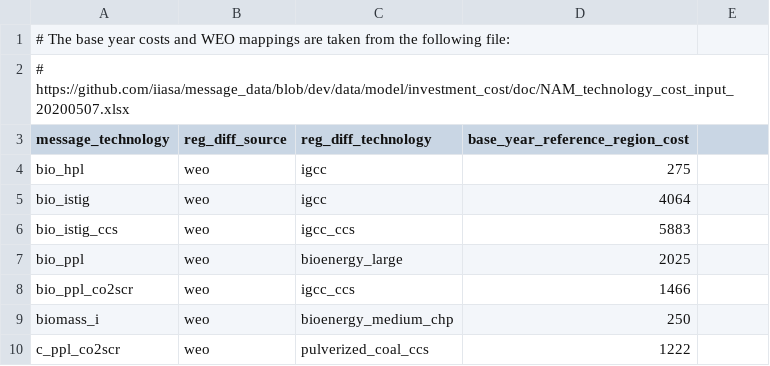
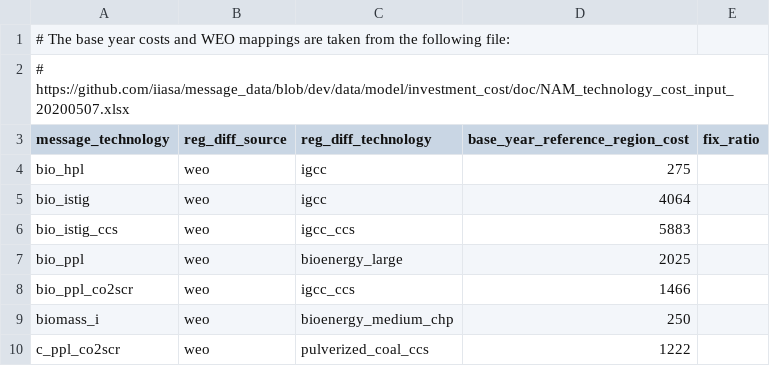
Before and after one commit to yiyi1991/message-ix-models, a CSV file: message_ix_models/data/costs/tech_map_energy.csv, drawn as a sheet; only a part is shown; the diff names each change by its address in the sheet, - before the commit and + after, or states it on an @@ line.

```diff
--- a/message_ix_models/data/costs/tech_map_energy.csv
+++ b/message_ix_models/data/costs/tech_map_energy.csv
-E3: (empty)
+E3: fix_ratio
```
Also changed, not shown: message_ix_models/data/costs/tech_map_materials.csv.
